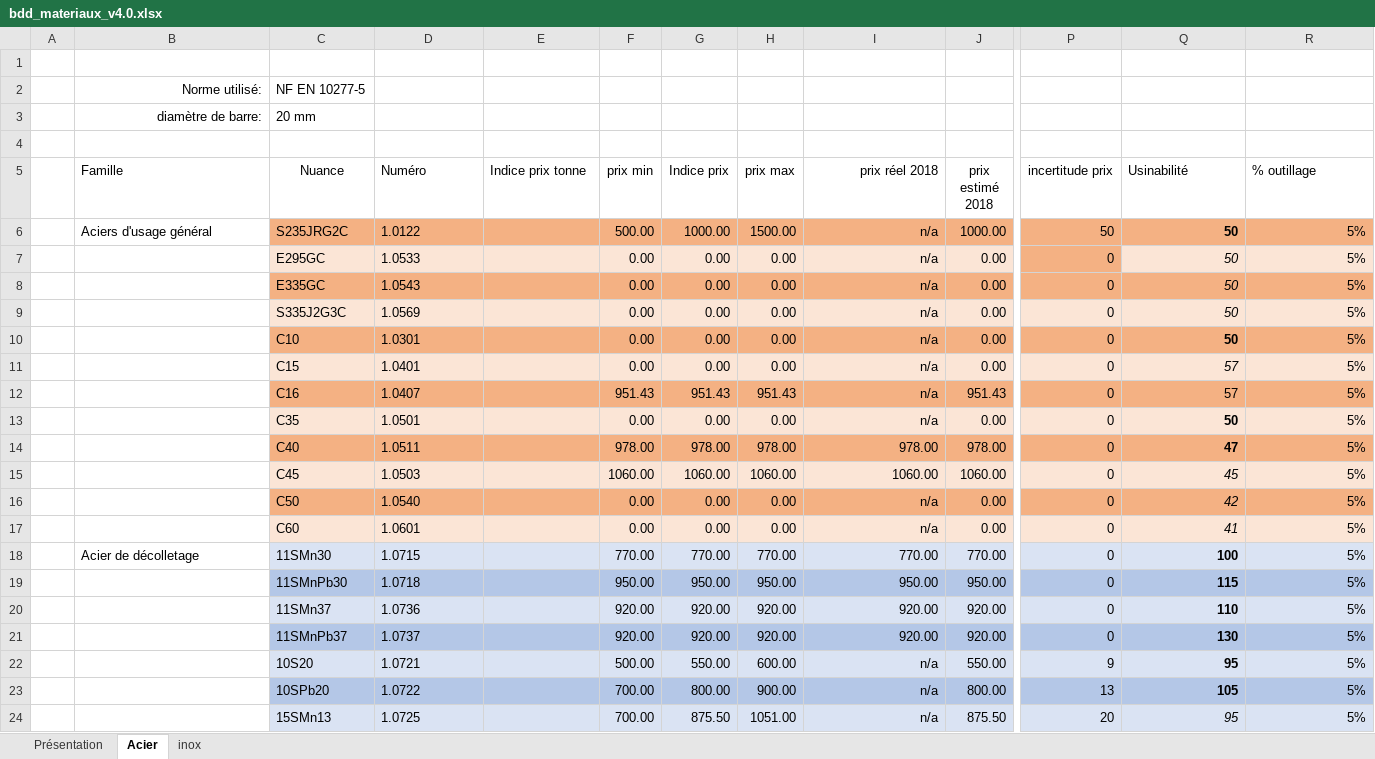
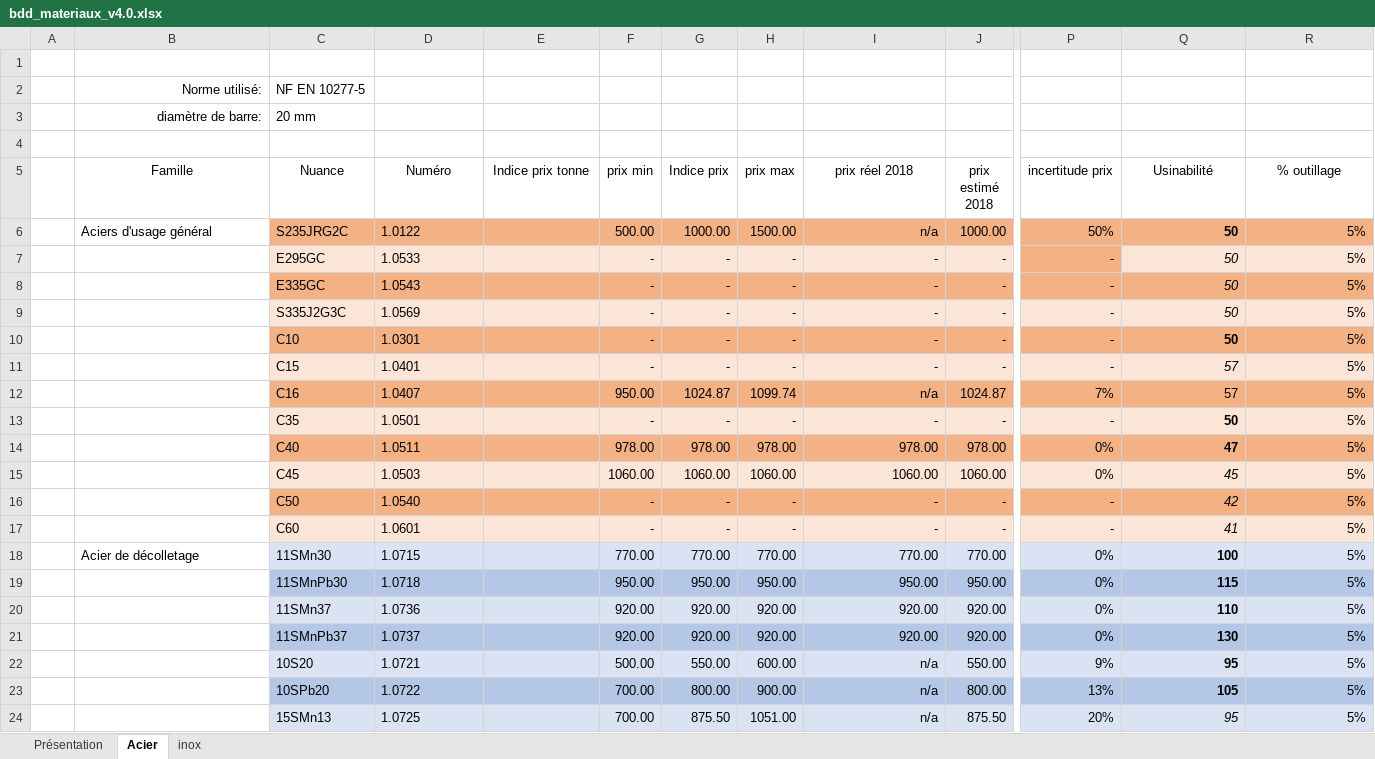
Before and after one commit to Gawen-pjr/cpoc-at-omc, an Excel workbook: docs/base_de_donnees_materiaux/bdd_materiaux_v4.0.xlsx, sheet Acier, drawn as a sheet; only a part is shown, gaps mark what is left out; values as stored, in another font and other column widths than the file's, no borders; table styles not drawn; the diff covers the shown part only; the diff names each change by its address in the sheet, - before the commit and + after, or states it on an @@ line.

Commit message:
Modifications formules prix, ajout aux inox.

```diff
--- a/docs/base_de_donnees_materiaux/bdd_materiaux_v4.0.xlsx (sheet Acier)
+++ b/docs/base_de_donnees_materiaux/bdd_materiaux_v4.0.xlsx (sheet Acier)
-B5 alignment: left
+B5 alignment: center
-D5:E5 alignment: left
+D5:E5 alignment: center
-I5 alignment: right
+I5 alignment: center
-Q5:R5 alignment: left
+Q5:R5 alignment: center
-P6 (incertitude prix): 50
+P6 (incertitude prix): 50%
-F7:F11 (prix min): 0.00
+F7:F11 (prix min): -
-G7:G11 (Indice prix): 0.00
+G7:G11 (Indice prix): -
-H7:H11 (prix max): 0.00
+H7:H11 (prix max): -
-I7:I11 (prix réel 2018): n/a
+I7:I11 (prix réel 2018): -
-J7:J11 (prix estimé 2018): 0.00
+J7:J11 (prix estimé 2018): -
-P7:P11 (incertitude prix): 0
+P7:P11 (incertitude prix): -
-F12 (prix min): 951.43
+F12 (prix min): 950.00
-G12 (Indice prix): 951.43
+G12 (Indice prix): 1024.87
-H12 (prix max): 951.43
+H12 (prix max): 1099.74
-J12 (prix estimé 2018): 951.43
+J12 (prix estimé 2018): 1024.87
-P12 (incertitude prix): 0
+P12 (incertitude prix): 7%
-F13 (prix min): 0.00
+F13 (prix min): -
-G13 (Indice prix): 0.00
+G13 (Indice prix): -
-H13 (prix max): 0.00
+H13 (prix max): -
-I13 (prix réel 2018): n/a
+I13 (prix réel 2018): -
-J13 (prix estimé 2018): 0.00
+J13 (prix estimé 2018): -
-P13 (incertitude prix): 0
+P13 (incertitude prix): -
-P14:P15 (incertitude prix): 0
+P14:P15 (incertitude prix): 0%
-F16:F17 (prix min): 0.00
+F16:F17 (prix min): -
-G16:G17 (Indice prix): 0.00
+G16:G17 (Indice prix): -
-H16:H17 (prix max): 0.00
+H16:H17 (prix max): -
-I16:I17 (prix réel 2018): n/a
+I16:I17 (prix réel 2018): -
-J16:J17 (prix estimé 2018): 0.00
+J16:J17 (prix estimé 2018): -
-P16:P17 (incertitude prix): 0
+P16:P17 (incertitude prix): -
-P18:P21 (incertitude prix): 0
+P18:P21 (incertitude prix): 0%
-P22 (incertitude prix): 9
+P22 (incertitude prix): 9%
-P23 (incertitude prix): 13
+P23 (incertitude prix): 13%
-P24 (incertitude prix): 20
+P24 (incertitude prix): 20%
```
Also changed, not shown: 239 edited cells and cell formats elsewhere in this sheet, sheet inox, formulas that keep their value.
